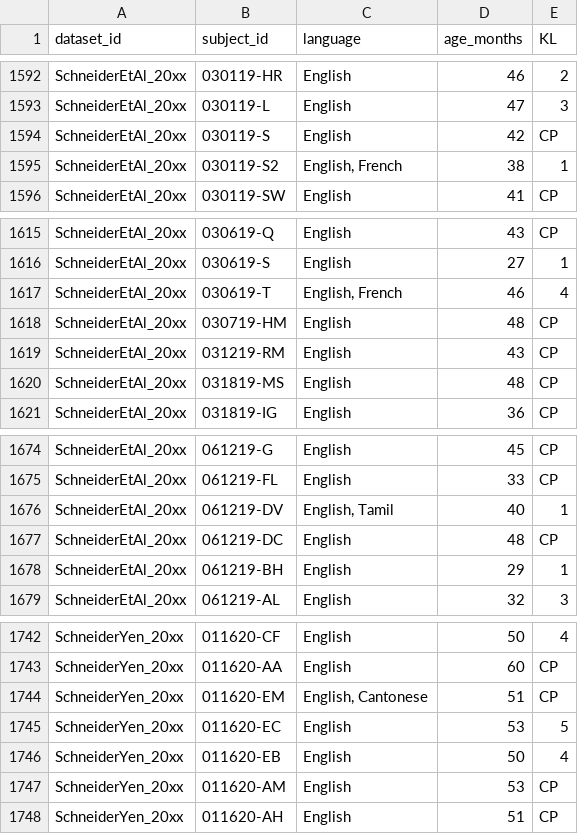
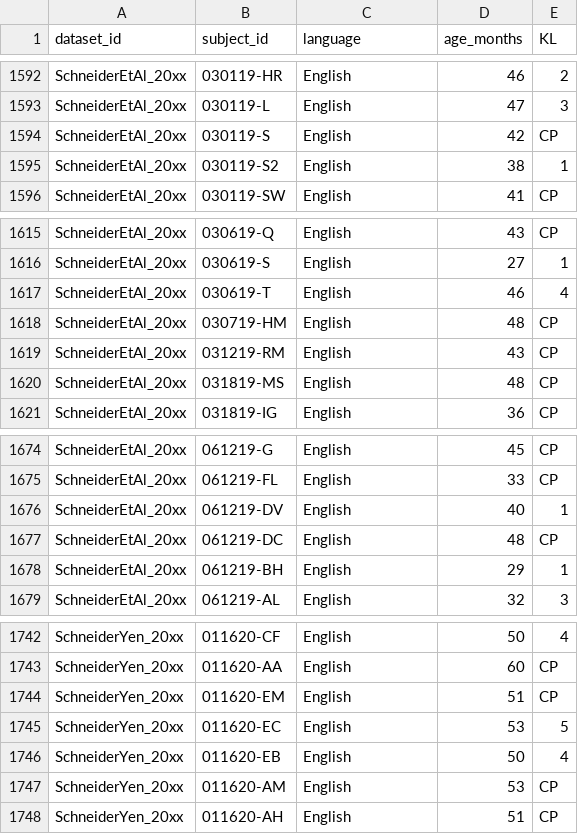
Before and after one commit to langcog/give-n-browser, a CSV file: data/processed-data/subjects.csv, drawn as a sheet; only a part is shown, gaps mark what is left out; the diff covers the shown part only.

```diff
--- a/data/processed-data/subjects.csv
+++ b/data/processed-data/subjects.csv
@@ -1594,3 +1594,3 @@ SchneiderEtAl_20xx,030119-L,English,47,3
 SchneiderEtAl_20xx,030119-S,English,42,CP
-SchneiderEtAl_20xx,030119-S2,"English, French",38,1
+SchneiderEtAl_20xx,030119-S2,English,38,1
 SchneiderEtAl_20xx,030119-SW,English,41,CP
@@ -1616,3 +1616,3 @@ SchneiderEtAl_20xx,030619-Q,English,43,CP
 SchneiderEtAl_20xx,030619-S,English,27,1
-SchneiderEtAl_20xx,030619-T,"English, French",46,4
+SchneiderEtAl_20xx,030619-T,English,46,4
 SchneiderEtAl_20xx,030719-HM,English,48,CP
@@ -1675,3 +1675,3 @@ SchneiderEtAl_20xx,061219-G,English,45,CP
 SchneiderEtAl_20xx,061219-FL,English,33,CP
-SchneiderEtAl_20xx,061219-DV,"English, Tamil",40,1
+SchneiderEtAl_20xx,061219-DV,English,40,1
 SchneiderEtAl_20xx,061219-DC,English,48,CP
@@ -1743,3 +1743,3 @@ SchneiderYen_20xx,011620-CF,English,50,4
 SchneiderYen_20xx,011620-AA,English,60,CP
-SchneiderYen_20xx,011620-EM,"English, Cantonese",51,CP
+SchneiderYen_20xx,011620-EM,English,51,CP
 SchneiderYen_20xx,011620-EC,English,53,5
```
Also changed, not shown: 8 edited cells elsewhere in this file, data/processed-data/datasets.csv, data/processed-data/trials.csv, 5 other files.
